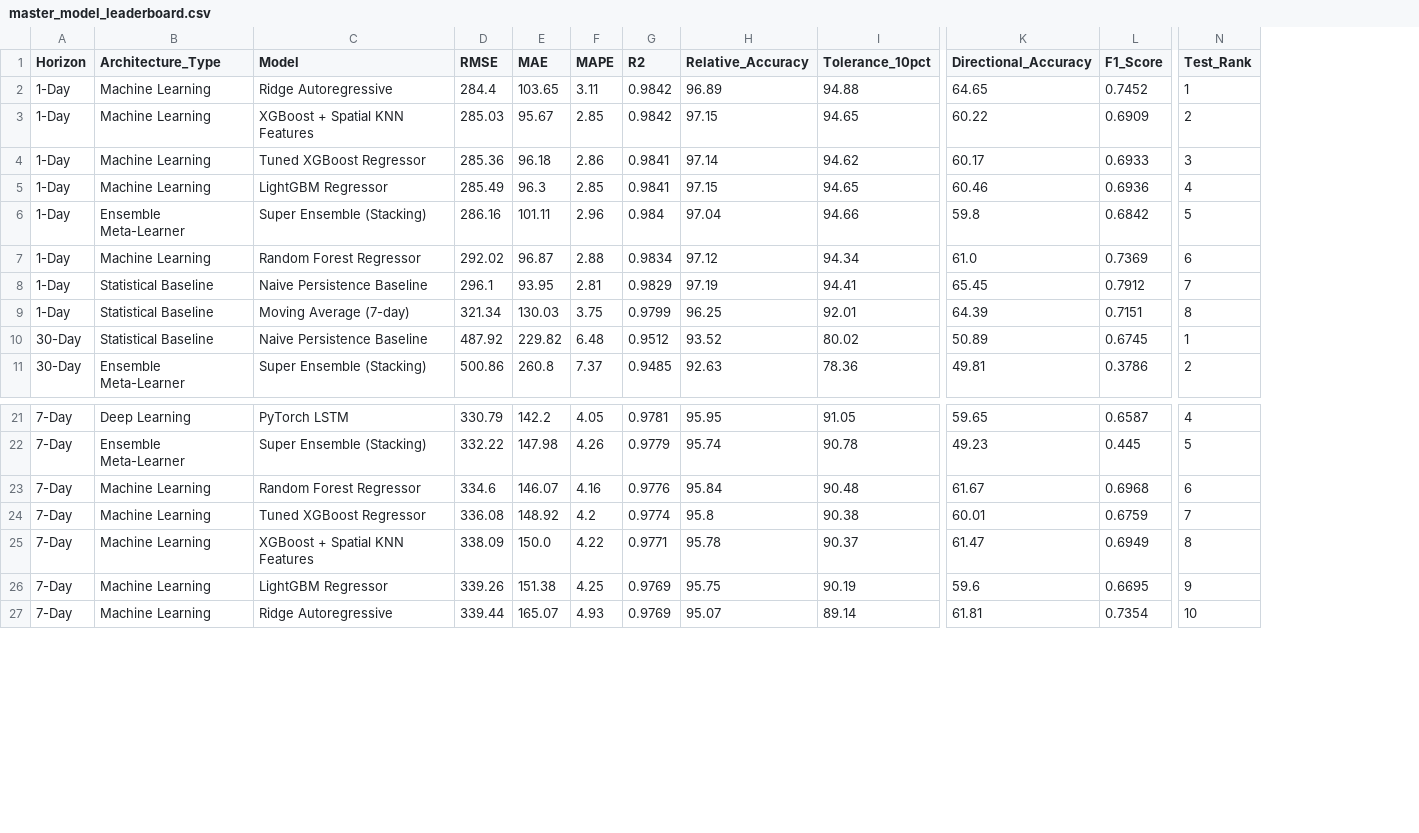
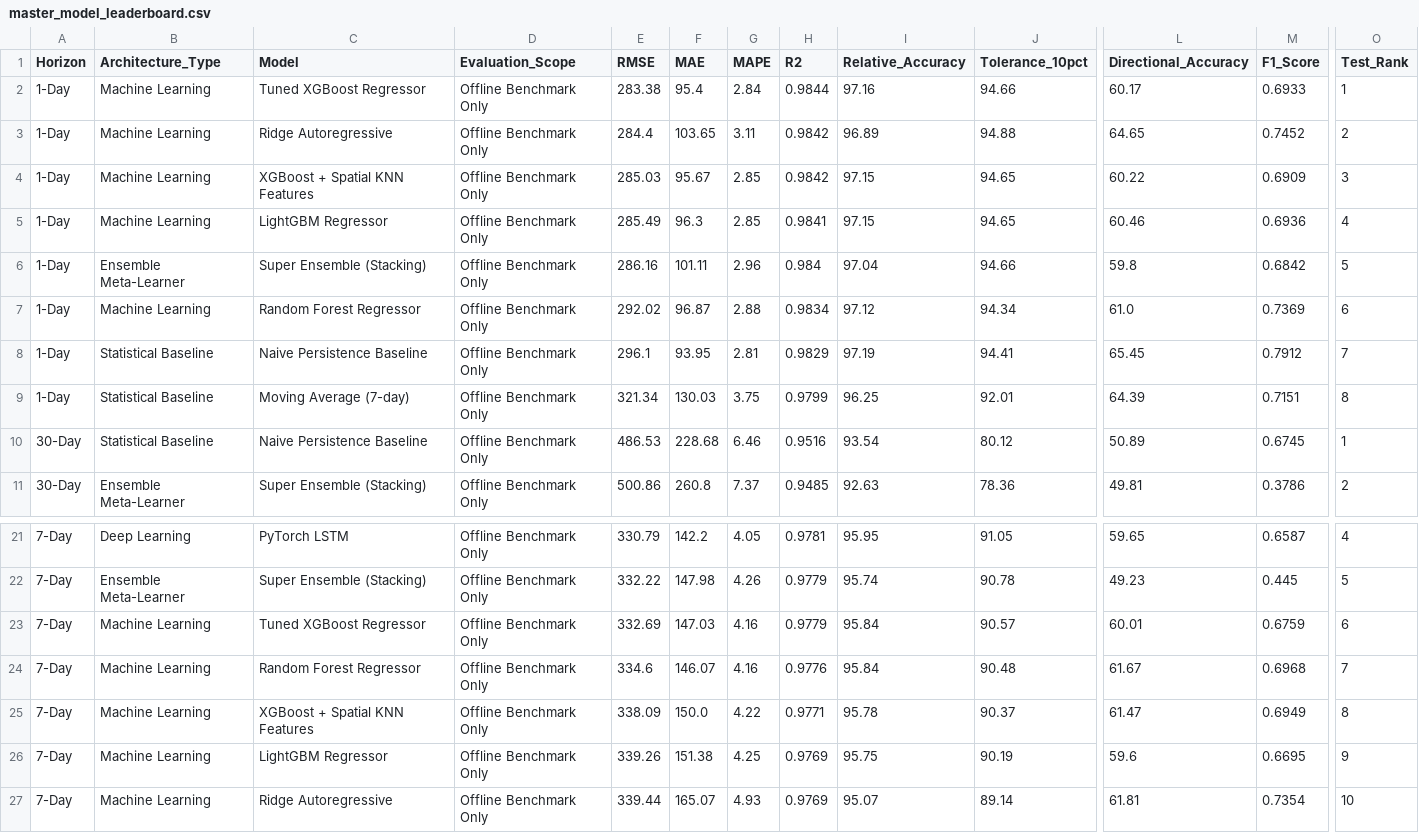
Before and after one commit to IamDhruv777/Crop_Price_Prediction, a CSV file: data/master_model_leaderboard.csv, drawn as a sheet; only a part is shown, gaps mark what is left out; removed rows and columns are numbered as before the commit, all else as after; rows hold the shown columns only; the diff names each change by its address in the sheet, - before the commit and + after, or states it on an @@ line.

```diff
--- a/data/master_model_leaderboard.csv
+++ b/data/master_model_leaderboard.csv
+column D (Evaluation_Scope), rows 3-11: all Offline Benchmark Only; rows 21-22: Offline Benchmark Only | Offline Benchmark Only; rows 24-27: all Offline Benchmark Only
+row 2: 1-Day | Machine Learning | Tuned XGBoost Regressor | Offline Benchmark Only | 283.38 | 95.4 | 2.84 | 0.9844 | 97.16 | 94.66 | 60.17 | 0.6933 | 1
-O3 (Test_Rank): 1
+O3 (Test_Rank): 2
-O4 (Test_Rank): 2
+O4 (Test_Rank): 3
-row 4: 1-Day | Machine Learning | Tuned XGBoost Regressor | 285.36 | 96.18 | 2.86 | 0.9841 | 97.14 | 94.62 | 60.17 | 0.6933 | 3
-E10 (RMSE): 487.92
+E10 (RMSE): 486.53
-F10 (MAE): 229.82
+F10 (MAE): 228.68
-G10 (MAPE): 6.48
+G10 (MAPE): 6.46
-H10 (R2): 0.9512
+H10 (R2): 0.9516
-I10 (Relative_Accuracy): 93.52
+I10 (Relative_Accuracy): 93.54
-J10 (Tolerance_10pct): 80.02
+J10 (Tolerance_10pct): 80.12
+row 23: 7-Day | Machine Learning | Tuned XGBoost Regressor | Offline Benchmark Only | 332.69 | 147.03 | 4.16 | 0.9779 | 95.84 | 90.57 | 60.01 | 0.6759 | 6
-O24 (Test_Rank): 6
+O24 (Test_Rank): 7
-row 24: 7-Day | Machine Learning | Tuned XGBoost Regressor | 336.08 | 148.92 | 4.2 | 0.9774 | 95.8 | 90.38 | 60.01 | 0.6759 | 7
```
Also changed, not shown: 23 other files.
